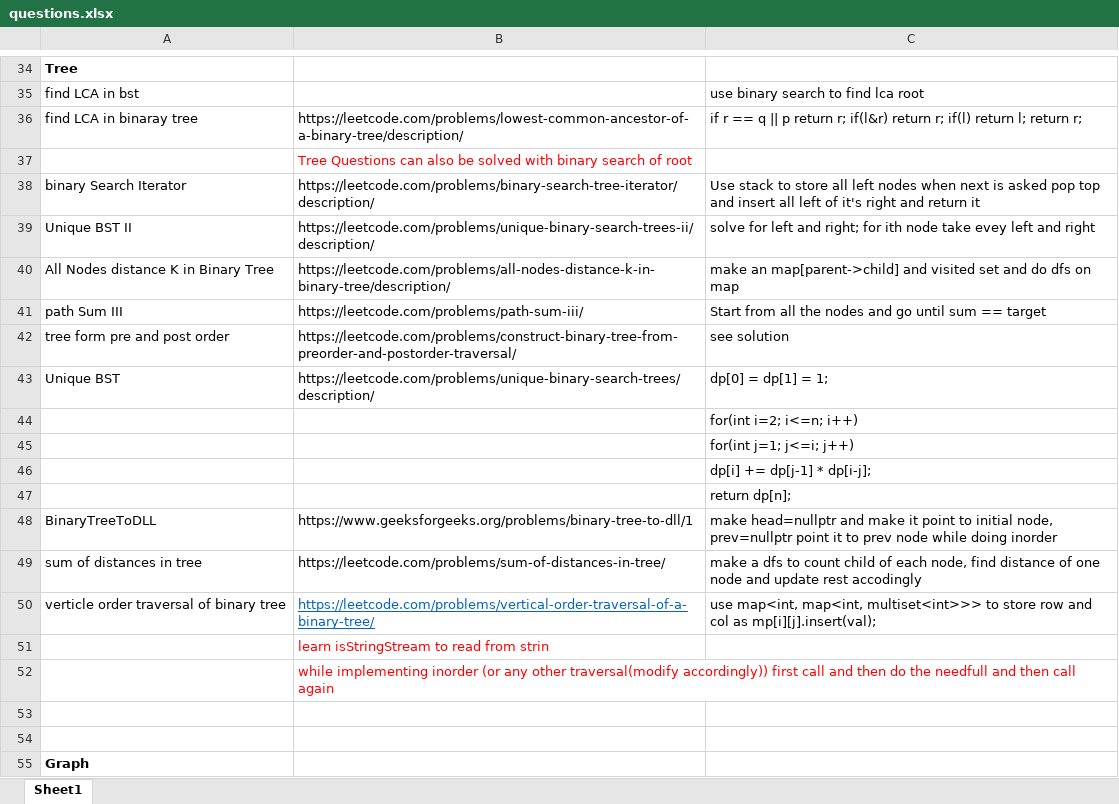
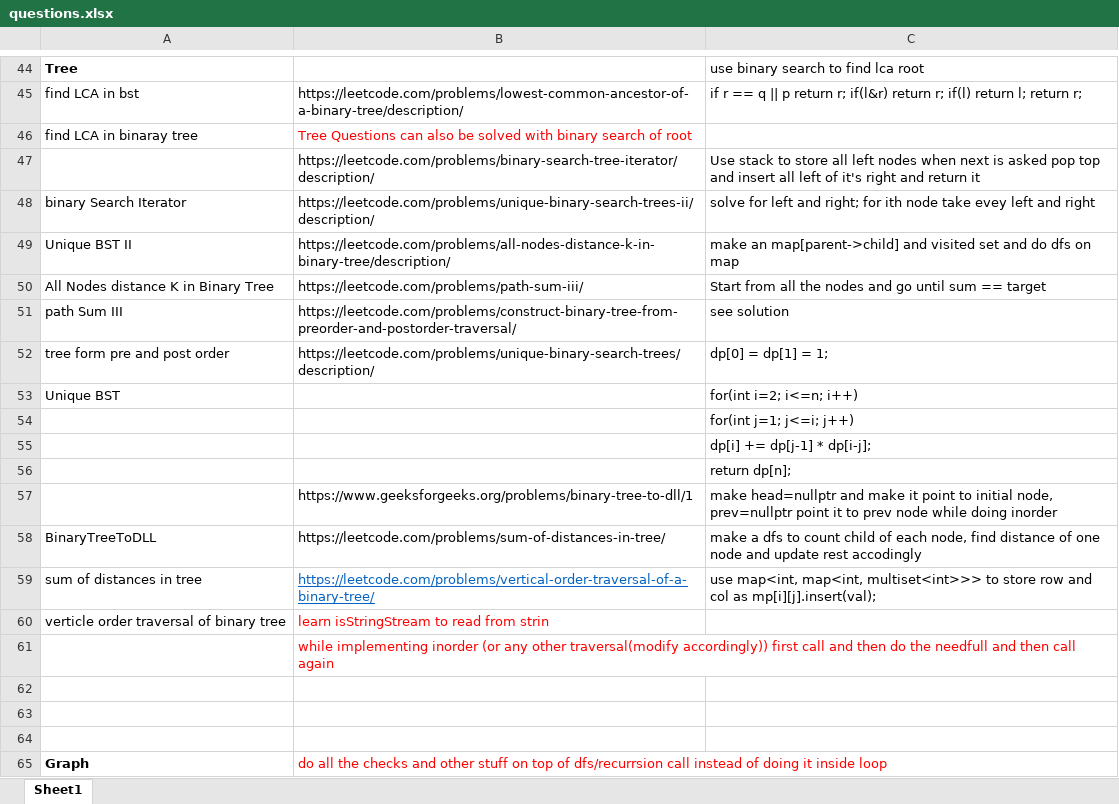
Before and after one commit to erajayky/CrackYourPlacement, an Excel workbook: questions.xlsx, sheet Sheet1, drawn as a sheet; only a part is shown, gaps mark what is left out; values as stored, in another font and other column widths than the file's, no borders; removed rows and columns are numbered as before the commit, all else as after; the diff covers the shown part only; the diff names each change by its address in the sheet, - before the commit and + after, or states it on an @@ line.

```diff
--- a/questions.xlsx (sheet Sheet1)
+++ b/questions.xlsx (sheet Sheet1)
-C44: (empty)
+C44: use binary search to find lca root
-row 35: find LCA in bst |  | use binary search to find lca root
-A45: find LCA in binaray tree
+A45: find LCA in bst
-A46: (empty)
+A46: find LCA in binaray tree
+row 47:  | https://leetcode.com/problems/binary-search-tree-iterator/description/ | Use stack to store all left nodes when next is asked pop top and insert all left of it's right and return it
-B48: https://leetcode.com/problems/binary-search-tree-iterator/description/
+B48: https://leetcode.com/problems/unique-binary-search-trees-ii/description/
-C48: Use stack to store all left nodes when next is asked pop top and insert all left of it's right and return it
+C48: solve for left and right; for ith node take evey left and right
-B49: https://leetcode.com/problems/unique-binary-search-trees-ii/description/
+B49: https://leetcode.com/problems/all-nodes-distance-k-in-binary-tree/description/
-C49: solve for left and right; for ith node take evey left and right
+C49: make an map[parent->child] and visited set and do dfs on map
-B50: https://leetcode.com/problems/all-nodes-distance-k-in-binary-tree/description/
+B50: https://leetcode.com/problems/path-sum-iii/
-C50: make an map[parent->child] and visited set and do dfs on map
+C50: Start from all the nodes and go until sum == target
-B51: https://leetcode.com/problems/path-sum-iii/
+B51: https://leetcode.com/problems/construct-binary-tree-from-preorder-and-postorder-traversal/
-C51: Start from all the nodes and go until sum == target
+C51: see solution
-B52: https://leetcode.com/problems/construct-binary-tree-from-preorder-and-postorder-traversal/
+B52: https://leetcode.com/problems/unique-binary-search-trees/description/
-C52: see solution
+C52: dp[0] = dp[1] = 1;
-B53: https://leetcode.com/problems/unique-binary-search-trees/description/
+B53: (empty)
-C53: dp[0] = dp[1] = 1;
+C53: for(int i=2; i<=n; i++)
-row 44:  |  | for(int i=2; i<=n; i++)
+row 57:  | https://www.geeksforgeeks.org/problems/binary-tree-to-dll/1 | make head=nullptr and make it point to initial node, prev=nullptr point it to prev node while doing inorder
-B58: https://www.geeksforgeeks.org/problems/binary-tree-to-dll/1
+B58: https://leetcode.com/problems/sum-of-distances-in-tree/
-C58: make head=nullptr and make it point to initial node, prev=nullptr point it to prev node while doing inorder
+C58: make a dfs to count child of each node, find distance of one node and update rest accodingly
-B59: https://leetcode.com/problems/sum-of-distances-in-tree/
+B59: https://leetcode.com/problems/vertical-order-traversal-of-a-binary-tree/
@@ B59 underline: off → on, text colour: black → #0563C1 @@
-C59: make a dfs to count child of each node, find distance of one node and update rest accodingly
+C59: use map<int, map<int, multiset<int>>> to store row and col as mp[i][j].insert(val);
-B60: https://leetcode.com/problems/vertical-order-traversal-of-a-binary-tree/
+B60: learn isStringStream to read from strin
@@ B60 underline: on → off, text colour: #0563C1 → #FF0000 @@
-C60: use map<int, map<int, multiset<int>>> to store row and col as mp[i][j].insert(val);
+C60: (empty)
-row 51:  | learn isStringStream to read from strin
+row 64: (empty)
-B65: (empty)
+B65: do all the checks and other stuff on top of dfs/recurrsion call instead of doing it inside loop
```
Also changed, not shown: 47 added rows, 26 removed rows and 7 edited cells elsewhere in this sheet, 13 other files.
